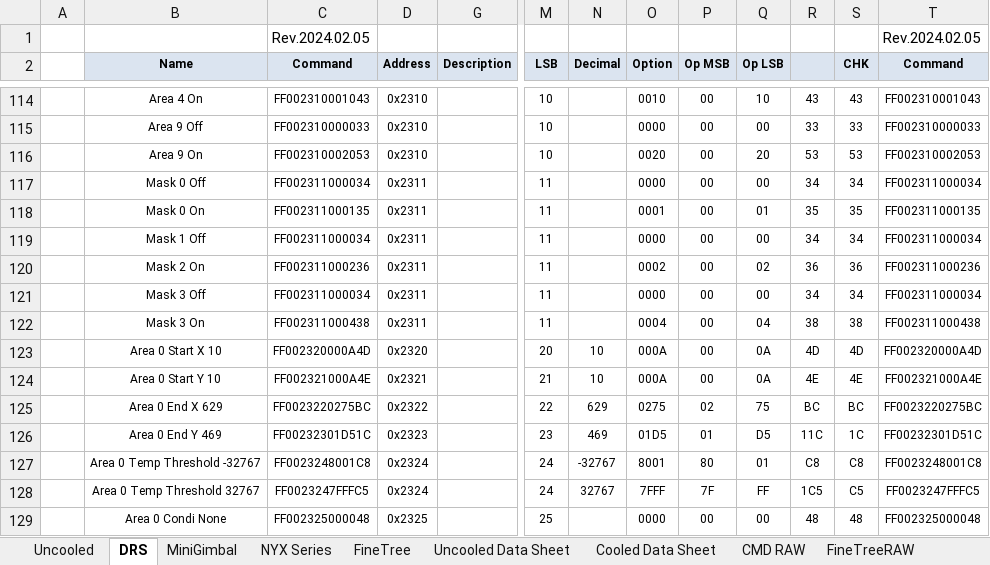
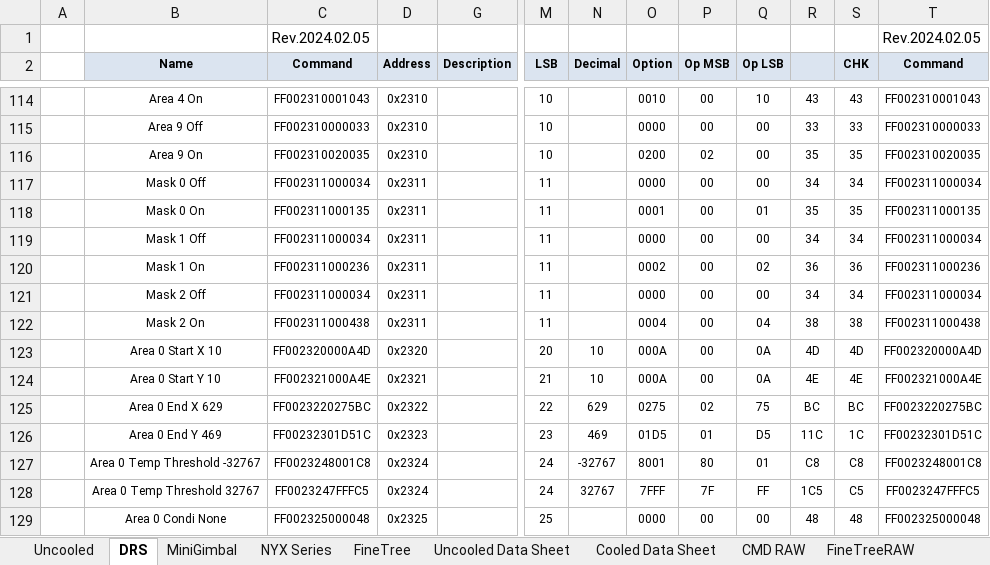
Before and after one commit to chalie00/TestTool, an Excel workbook: Command/Command.xlsx, sheet DRS, drawn as a sheet; only a part is shown, gaps mark what is left out; values as stored, in another font and other column widths than the file's, no borders; the diff covers the shown part only; the diff names each change by its address in the sheet, - before the commit and + after, or states it on an @@ line.

```diff
--- a/Command/Command.xlsx (sheet DRS)
+++ b/Command/Command.xlsx (sheet DRS)
-C116 (Command): FF002310002053
+C116 (Command): FF002310020035
-O116 (Option): 0020
+O116 (Option): 0200
-P116 (Op MSB): 00
+P116 (Op MSB): 02
-Q116 (Op LSB): 20
+Q116 (Op LSB): 00
-R116: 53
+R116: 35
-S116 (CHK): 53
+S116 (CHK): 35
-T116 (Command): FF002310002053
+T116 (Command): FF002310020035
-B120 (Name): Mask 2 On
+B120 (Name): Mask 1 On
-B121 (Name): Mask 3 Off
+B121 (Name): Mask 2 Off
-B122 (Name): Mask 3 On
+B122 (Name): Mask 2 On
```
Also changed, not shown: 28 edited cells elsewhere in this sheet, sheet FineTree, formulas that keep their value, 26 other files.
